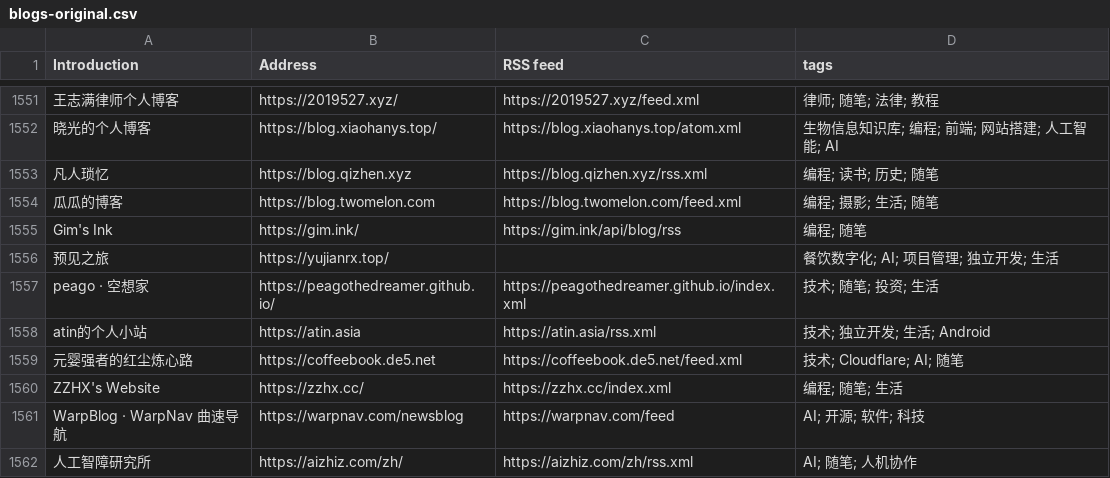
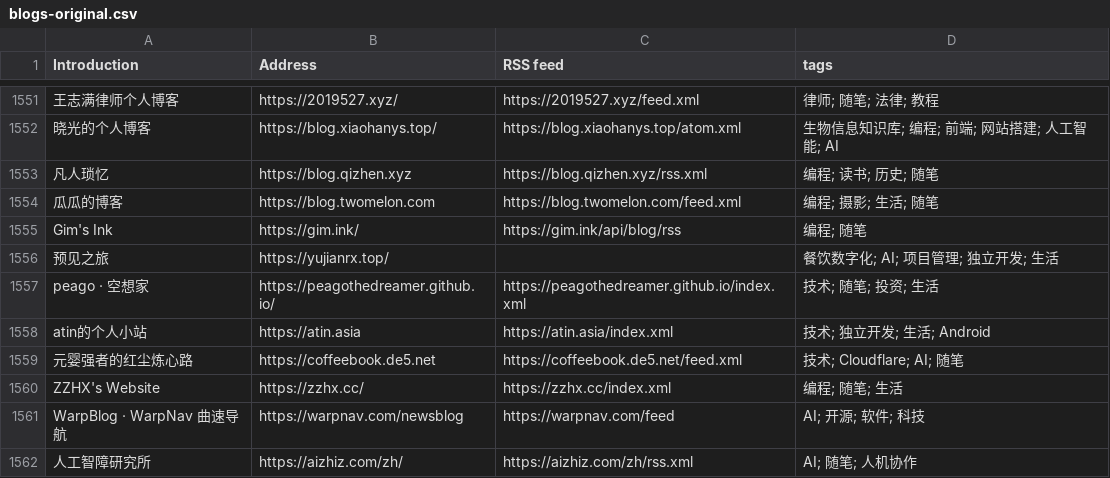
Before and after one commit to FreeWillDeveloper/forward, a CSV file: collections/ForwardCollections-chinese-independent-blogs/blogs-original.csv, drawn as a sheet; only a part is shown, gaps mark what is left out.

```diff
--- a/collections/ForwardCollections-chinese-independent-blogs/blogs-original.csv
+++ b/collections/ForwardCollections-chinese-independent-blogs/blogs-original.csv
@@ -1557,3 +1557,3 @@ Gim's Ink, https://gim.ink/, https://gim.ink/api/blog/rss, 编程; 随笔
 peago · 空想家, https://peagothedreamer.github.io/, https://peagothedreamer.github.io/index.xml, 技术; 随笔; 投资; 生活
-atin的个人小站, https://atin.asia, https://atin.asia/rss.xml, 技术; 独立开发; 生活; Android
+atin的个人小站, https://atin.asia, https://atin.asia/index.xml, 技术; 独立开发; 生活; Android
 元婴强者的红尘炼心路, https://coffeebook.de5.net, https://coffeebook.de5.net/feed.xml, 技术; Cloudflare; AI; 随笔
```
Also changed, not shown: 8 other files.
